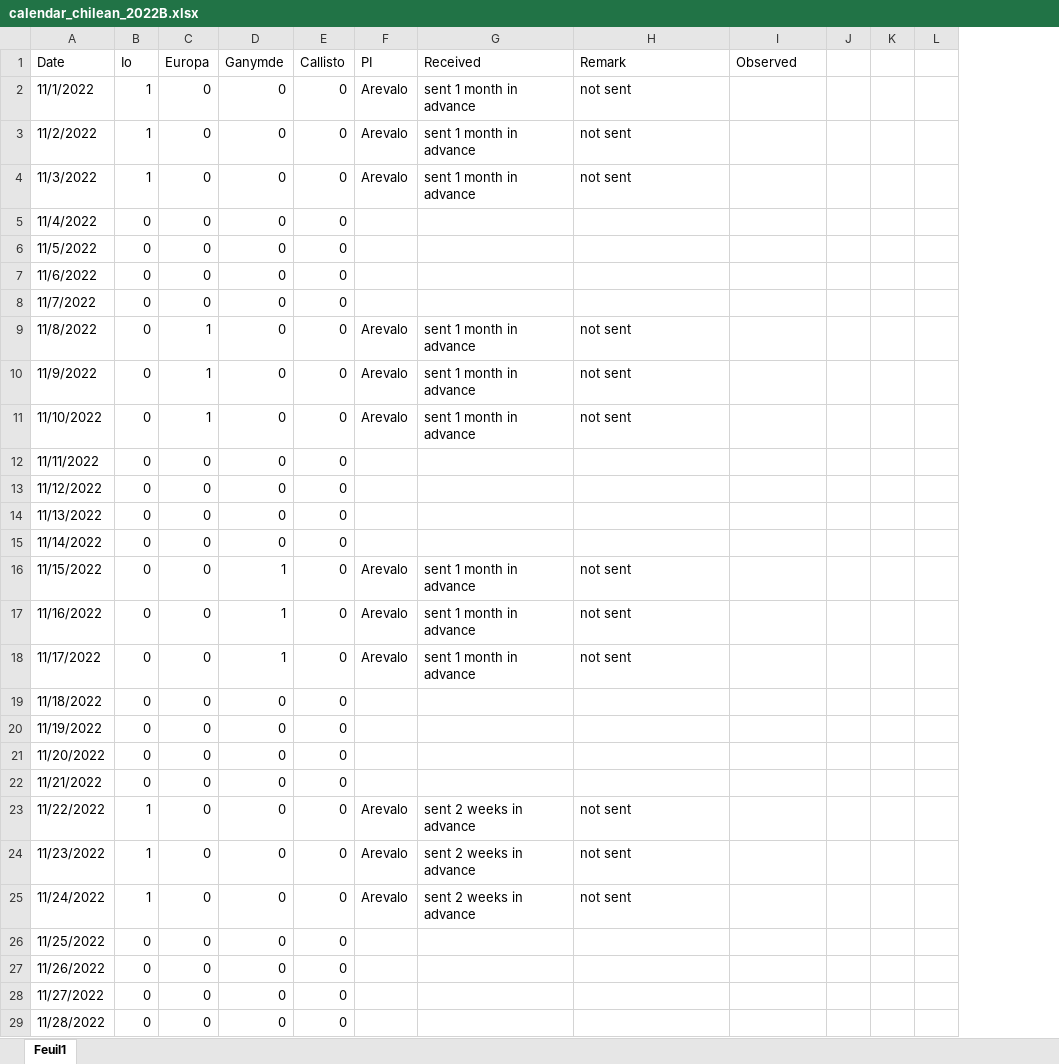
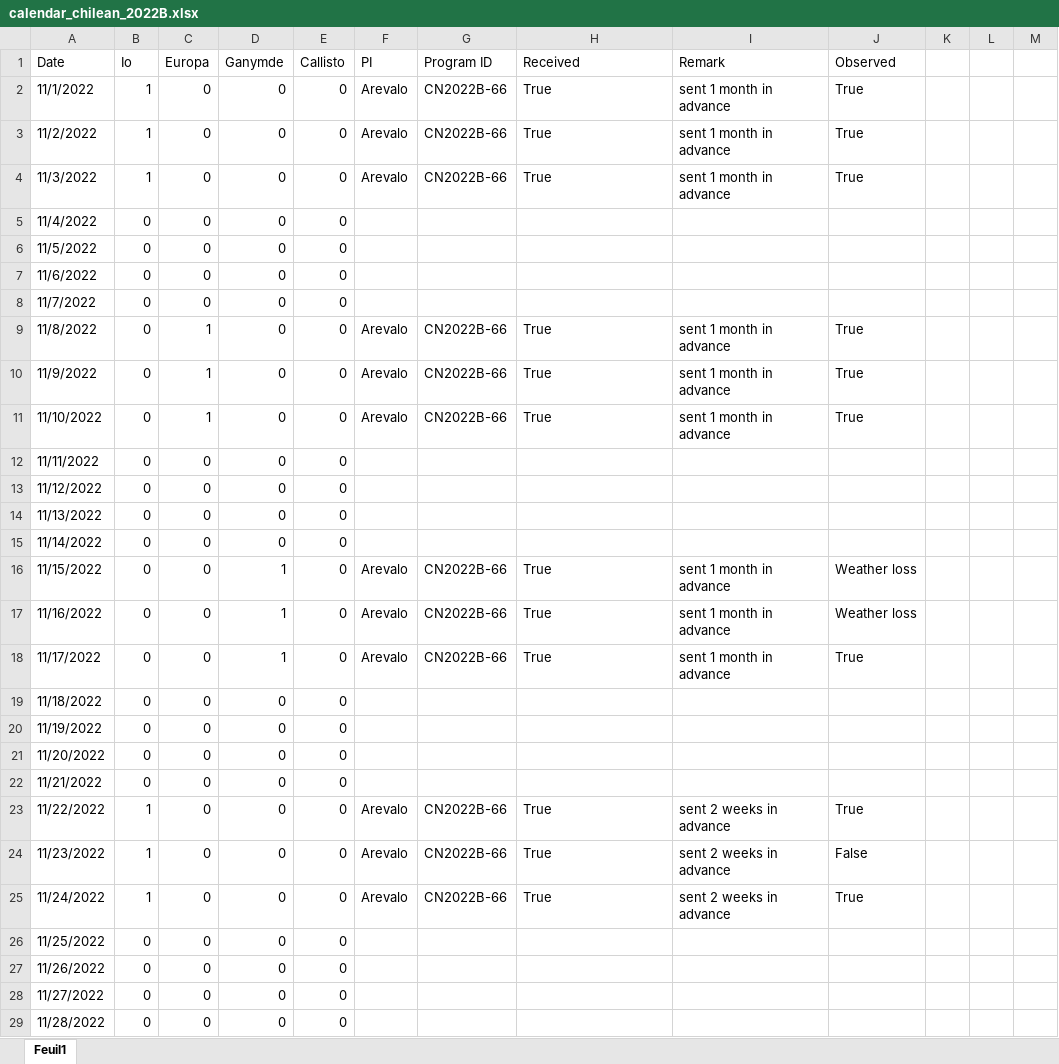
Before and after one commit to educrot22/SPOCK_chilean, an Excel workbook: calendar_chilean_2022B.xlsx, sheet Feuil1, drawn as a sheet; only a part is shown; values as stored, in another font and other column widths than the file's, no cell formats; addresses are those after the commit; the diff covers the shown part only; the diff names each change by its address in the sheet, - before the commit and + after, or states it on an @@ line.

```diff
--- a/calendar_chilean_2022B.xlsx (sheet Feuil1)
+++ b/calendar_chilean_2022B.xlsx (sheet Feuil1)
+column G (Program ID), rows 2-25: CN2022B-66 | CN2022B-66 | CN2022B-66 |  |  |  |  | CN2022B-66 | CN2022B-66 | CN2022B-66 |  |  |  |  | CN2022B-66 | CN2022B-66 | CN2022B-66 |  |  |  |  | CN2022B-66 | CN2022B-66 | CN2022B-66
-H2:H4 (Received): sent 1 month in advance
+H2:H4 (Received): True
-I2:I4 (Remark): not sent
+I2:I4 (Remark): sent 1 month in advance
-J2:J4 (Observed): (empty)
+J2:J4 (Observed): True
-H9:H11 (Received): sent 1 month in advance
+H9:H11 (Received): True
-I9:I11 (Remark): not sent
+I9:I11 (Remark): sent 1 month in advance
-J9:J11 (Observed): (empty)
+J9:J11 (Observed): True
-H16:H18 (Received): sent 1 month in advance
+H16:H18 (Received): True
-I16:I18 (Remark): not sent
+I16:I18 (Remark): sent 1 month in advance
-J16:J17 (Observed): (empty)
+J16:J17 (Observed): Weather loss
-J18 (Observed): (empty)
+J18 (Observed): True
-H23:H25 (Received): sent 2 weeks in advance
+H23:H25 (Received): True
-I23:I25 (Remark): not sent
+I23:I25 (Remark): sent 2 weeks in advance
-J23 (Observed): (empty)
+J23 (Observed): True
-J24 (Observed): (empty)
+J24 (Observed): False
-J25 (Observed): (empty)
+J25 (Observed): True
```
Also changed, not shown: 2 added rows and 141 edited cells elsewhere in this sheet, cell formats, formulas that keep their value, calendar_chilean_2022A.xlsx, calendar_chilean_2023A.xlsx, 27 other files.
